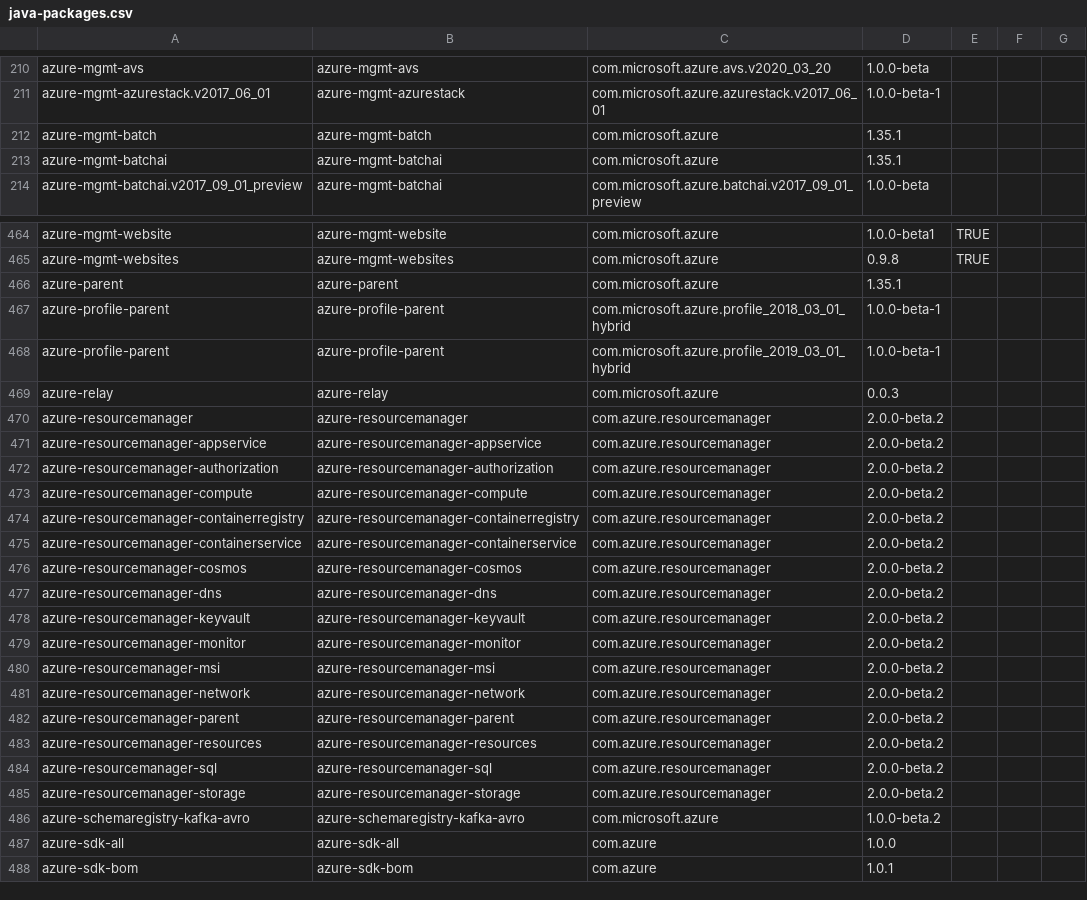
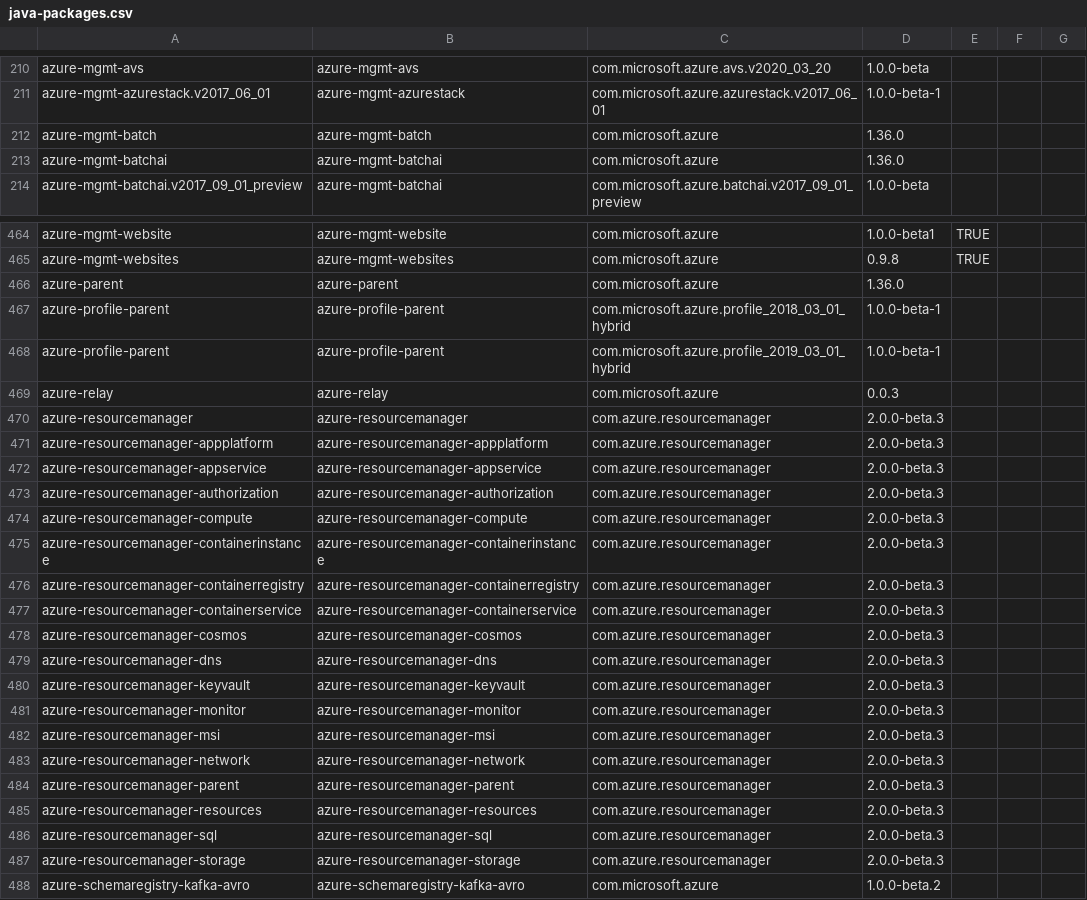
Before and after one commit to Azure/azure-sdk, a CSV file: _data/allpackages/java-packages.csv, drawn as a sheet; only a part is shown, gaps mark what is left out; the shorter side is filled out with more unchanged rows; the diff covers the shown part only.

Commit message:
Update package index with latest published versions

```diff
--- a/_data/allpackages/java-packages.csv
+++ b/_data/allpackages/java-packages.csv
@@ -211,4 +211,4 @@
 "azure-mgmt-azurestack.v2017_06_01","azure-mgmt-azurestack","com.microsoft.azure.azurestack.v2017_06_01","1.0.0-beta-1","","",""
-"azure-mgmt-batch","azure-mgmt-batch","com.microsoft.azure","1.35.1","","",""
-"azure-mgmt-batchai","azure-mgmt-batchai","com.microsoft.azure","1.35.1","","",""
+"azure-mgmt-batch","azure-mgmt-batch","com.microsoft.azure","1.36.0","","",""
+"azure-mgmt-batchai","azure-mgmt-batchai","com.microsoft.azure","1.36.0","","",""
 "azure-mgmt-batchai.v2017_09_01_preview","azure-mgmt-batchai","com.microsoft.azure.batchai.v2017_09_01_preview","1.0.0-beta","","",""
@@ -465,3 +465,3 @@
 "azure-mgmt-websites","azure-mgmt-websites","com.microsoft.azure","0.9.8","TRUE","",""
-"azure-parent","azure-parent","com.microsoft.azure","1.35.1","","",""
+"azure-parent","azure-parent","com.microsoft.azure","1.36.0","","",""
 "azure-profile-parent","azure-profile-parent","com.microsoft.azure.profile_2018_03_01_hybrid","1.0.0-beta-1","","",""
@@ -469,18 +469,20 @@
 "azure-relay","azure-relay","com.microsoft.azure","0.0.3","","",""
-"azure-resourcemanager","azure-resourcemanager","com.azure.resourcemanager","2.0.0-beta.2","","",""
-"azure-resourcemanager-appservice","azure-resourcemanager-appservice","com.azure.resourcemanager","2.0.0-beta.2","","",""
-"azure-resourcemanager-authorization","azure-resourcemanager-authorization","com.azure.resourcemanager","2.0.0-beta.2","","",""
-"azure-resourcemanager-compute","azure-resourcemanager-compute","com.azure.resourcemanager","2.0.0-beta.2","","",""
-"azure-resourcemanager-containerregistry","azure-resourcemanager-containerregistry","com.azure.resourcemanager","2.0.0-beta.2","","",""
-"azure-resourcemanager-containerservice","azure-resourcemanager-containerservice","com.azure.resourcemanager","2.0.0-beta.2","","",""
-"azure-resourcemanager-cosmos","azure-resourcemanager-cosmos","com.azure.resourcemanager","2.0.0-beta.2","","",""
-"azure-resourcemanager-dns","azure-resourcemanager-dns","com.azure.resourcemanager","2.0.0-beta.2","","",""
-"azure-resourcemanager-keyvault","azure-resourcemanager-keyvault","com.azure.resourcemanager","2.0.0-beta.2","","",""
-"azure-resourcemanager-monitor","azure-resourcemanager-monitor","com.azure.resourcemanager","2.0.0-beta.2","","",""
-"azure-resourcemanager-msi","azure-resourcemanager-msi","com.azure.resourcemanager","2.0.0-beta.2","","",""
-"azure-resourcemanager-network","azure-resourcemanager-network","com.azure.resourcemanager","2.0.0-beta.2","","",""
-"azure-resourcemanager-parent","azure-resourcemanager-parent","com.azure.resourcemanager","2.0.0-beta.2","","",""
-"azure-resourcemanager-resources","azure-resourcemanager-resources","com.azure.resourcemanager","2.0.0-beta.2","","",""
-"azure-resourcemanager-sql","azure-resourcemanager-sql","com.azure.resourcemanager","2.0.0-beta.2","","",""
-"azure-resourcemanager-storage","azure-resourcemanager-storage","com.azure.resourcemanager","2.0.0-beta.2","","",""
+"azure-resourcemanager","azure-resourcemanager","com.azure.resourcemanager","2.0.0-beta.3","","",""
+"azure-resourcemanager-appplatform","azure-resourcemanager-appplatform","com.azure.resourcemanager","2.0.0-beta.3","","",""
+"azure-resourcemanager-appservice","azure-resourcemanager-appservice","com.azure.resourcemanager","2.0.0-beta.3","","",""
+"azure-resourcemanager-authorization","azure-resourcemanager-authorization","com.azure.resourcemanager","2.0.0-beta.3","","",""
+"azure-resourcemanager-compute","azure-resourcemanager-compute","com.azure.resourcemanager","2.0.0-beta.3","","",""
+"azure-resourcemanager-containerinstance","azure-resourcemanager-containerinstance","com.azure.resourcemanager","2.0.0-beta.3","","",""
+"azure-resourcemanager-containerregistry","azure-resourcemanager-containerregistry","com.azure.resourcemanager","2.0.0-beta.3","","",""
+"azure-resourcemanager-containerservice","azure-resourcemanager-containerservice","com.azure.resourcemanager","2.0.0-beta.3","","",""
+"azure-resourcemanager-cosmos","azure-resourcemanager-cosmos","com.azure.resourcemanager","2.0.0-beta.3","","",""
+"azure-resourcemanager-dns","azure-resourcemanager-dns","com.azure.resourcemanager","2.0.0-beta.3","","",""
+"azure-resourcemanager-keyvault","azure-resourcemanager-keyvault","com.azure.resourcemanager","2.0.0-beta.3","","",""
+"azure-resourcemanager-monitor","azure-resourcemanager-monitor","com.azure.resourcemanager","2.0.0-beta.3","","",""
+"azure-resourcemanager-msi","azure-resourcemanager-msi","com.azure.resourcemanager","2.0.0-beta.3","","",""
+"azure-resourcemanager-network","azure-resourcemanager-network","com.azure.resourcemanager","2.0.0-beta.3","","",""
+"azure-resourcemanager-parent","azure-resourcemanager-parent","com.azure.resourcemanager","2.0.0-beta.3","","",""
+"azure-resourcemanager-resources","azure-resourcemanager-resources","com.azure.resourcemanager","2.0.0-beta.3","","",""
+"azure-resourcemanager-sql","azure-resourcemanager-sql","com.azure.resourcemanager","2.0.0-beta.3","","",""
+"azure-resourcemanager-storage","azure-resourcemanager-storage","com.azure.resourcemanager","2.0.0-beta.3","","",""
 "azure-schemaregistry-kafka-avro","azure-schemaregistry-kafka-avro","com.microsoft.azure","1.0.0-beta.2","","",""
```
Also changed, not shown: 24 edited cells elsewhere in this file, _data/allpackages/dotnet-packages.csv, _data/allpackages/python-packages.csv, 4 other files.
